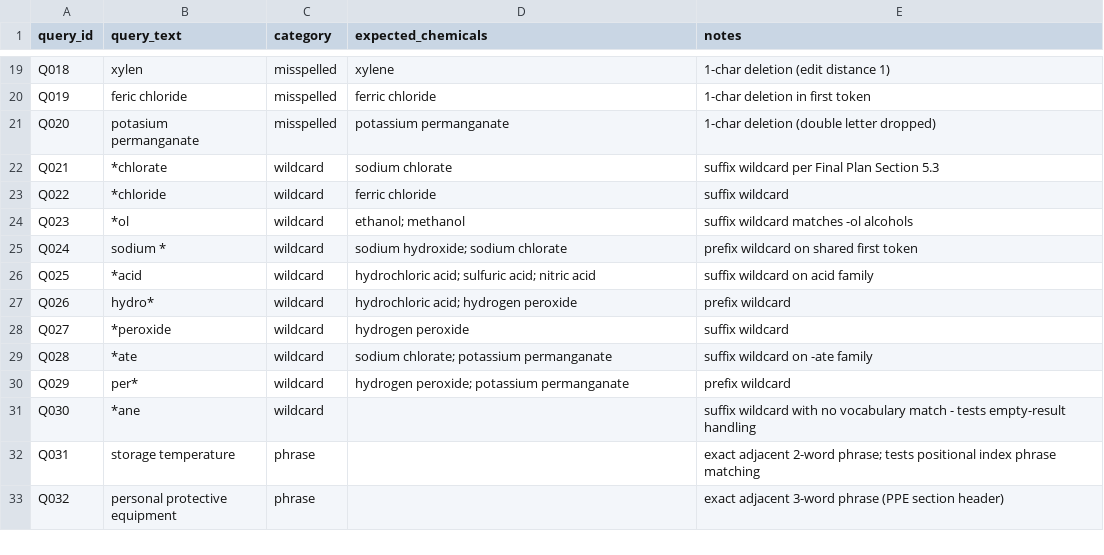
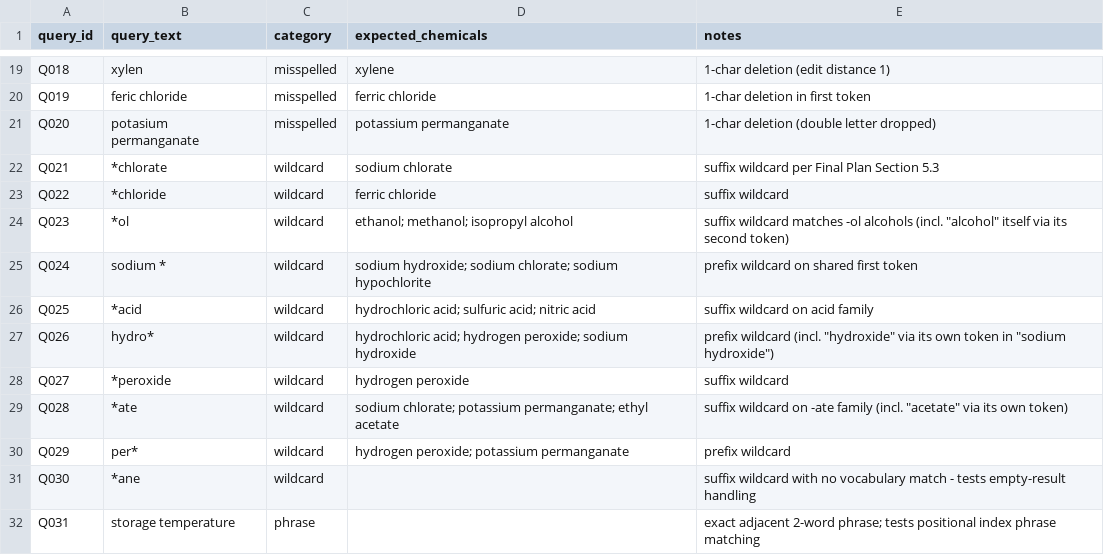
Before and after one commit to Bimsara-Yehan/ChemSentry, a CSV file: evaluation/benchmarks/query_set.csv, drawn as a sheet; only a part is shown, gaps mark what is left out; the shorter side is filled out with more unchanged rows.

```diff
--- a/evaluation/benchmarks/query_set.csv
+++ b/evaluation/benchmarks/query_set.csv
@@ -23,8 +23,8 @@ Q021,*chlorate,wildcard,sodium chlorate,suffix wildcard per Final Plan Section 5
 Q022,*chloride,wildcard,ferric chloride,suffix wildcard
-Q023,*ol,wildcard,ethanol; methanol,suffix wildcard matches -ol alcohols
-Q024,sodium *,wildcard,sodium hydroxide; sodium chlorate,prefix wildcard on shared first token
+Q023,*ol,wildcard,ethanol; methanol; isopropyl alcohol,suffix wildcard matches -ol alcohols (incl. "alcohol" itself via its second token)
+Q024,sodium *,wildcard,sodium hydroxide; sodium chlorate; sodium hypochlorite,prefix wildcard on shared first token
 Q025,*acid,wildcard,hydrochloric acid; sulfuric acid; nitric acid,suffix wildcard on acid family
-Q026,hydro*,wildcard,hydrochloric acid; hydrogen peroxide,prefix wildcard
+Q026,hydro*,wildcard,hydrochloric acid; hydrogen peroxide; sodium hydroxide,prefix wildcard (incl. "hydroxide" via its own token in "sodium hydroxide")
 Q027,*peroxide,wildcard,hydrogen peroxide,suffix wildcard
-Q028,*ate,wildcard,sodium chlorate; potassium permanganate,suffix wildcard on -ate family
+Q028,*ate,wildcard,sodium chlorate; potassium permanganate; ethyl acetate,suffix wildcard on -ate family (incl. "acetate" via its own token)
 Q029,per*,wildcard,hydrogen peroxide; potassium permanganate,prefix wildcard
```
Also changed, not shown: 7 other files.
